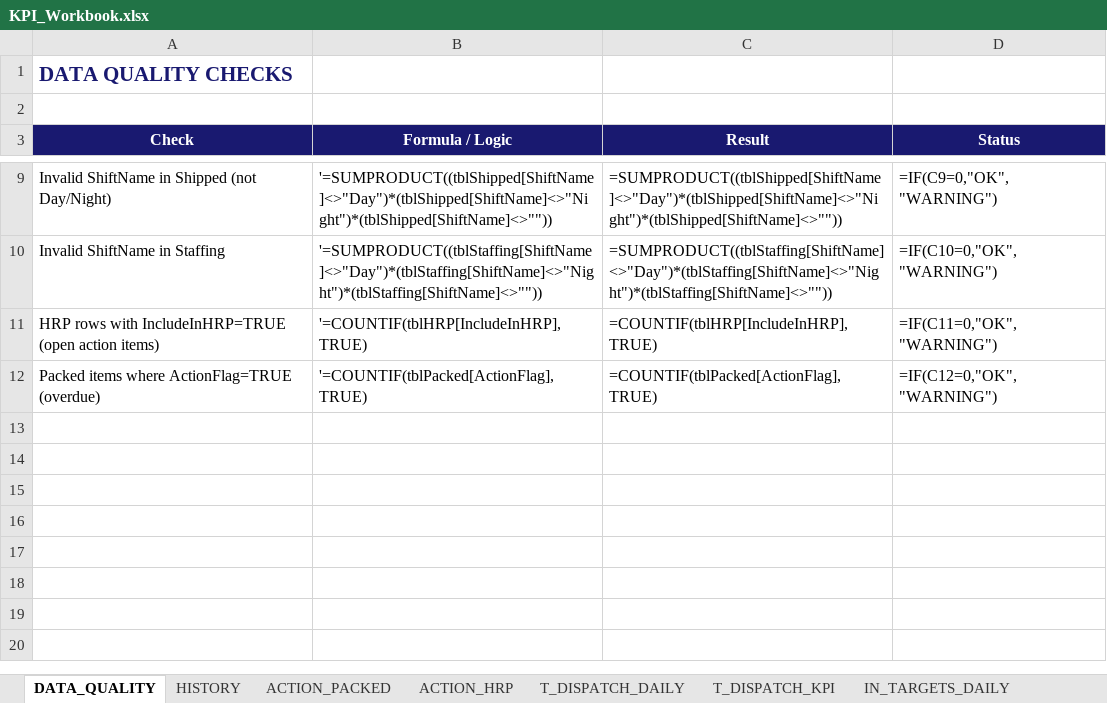
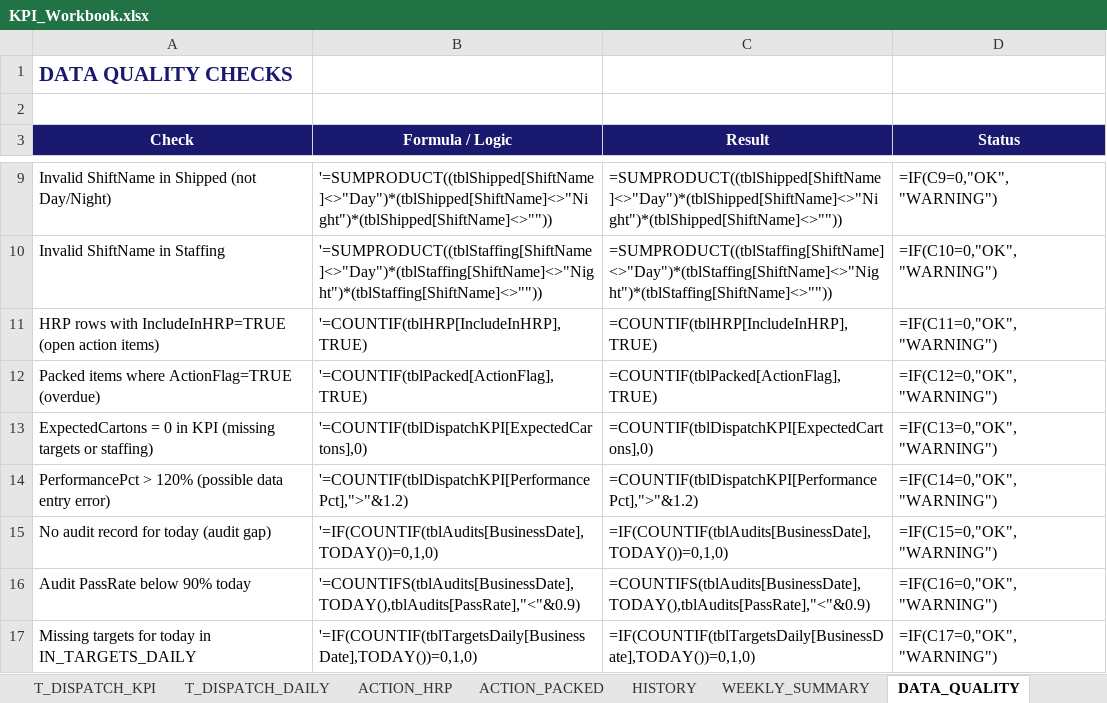
Before and after one commit to peetee09/mtn-M5, an Excel workbook: KPI_Workbook.xlsx, sheet DATA_QUALITY, drawn as a sheet; only a part is shown, gaps mark what is left out; values as stored, in another font and other column widths than the file's, no borders; formulas without a stored value are shown as written; conditional formats not drawn; the diff names each change by its address in the sheet, - before the commit and + after, or states it on an @@ line.

```diff
--- a/KPI_Workbook.xlsx (sheet DATA_QUALITY)
+++ b/KPI_Workbook.xlsx (sheet DATA_QUALITY)
+sheet tab: WEEKLY_SUMMARY
@@ sheet tab order changed: T_DISPATCH_KPI | T_DISPATCH_DAILY | ACTION_HRP | ACTION_PACKED | HISTORY | WEEKLY_SUMMARY | DATA_QUALITY @@
+row 13: ExpectedCartons = 0 in KPI (missing targets or staffing) | '=COUNTIF(tblDispatchKPI[ExpectedCartons],0) | =COUNTIF(tblDispatchKPI[ExpectedCartons],0) | =IF(C13=0,"OK","WARNING")
+row 14: PerformancePct > 120% (possible data entry error) | '=COUNTIF(tblDispatchKPI[PerformancePct],">"&1.2) | =COUNTIF(tblDispatchKPI[PerformancePct],">"&1.2) | =IF(C14=0,"OK","WARNING")
+row 15: No audit record for today (audit gap) | '=IF(COUNTIF(tblAudits[BusinessDate],TODAY())=0,1,0) | =IF(COUNTIF(tblAudits[BusinessDate],TODAY())=0,1,0) | =IF(C15=0,"OK","WARNING")
+row 16: Audit PassRate below 90% today | '=COUNTIFS(tblAudits[BusinessDate],TODAY(),tblAudits[PassRate],"<"&0.9) | =COUNTIFS(tblAudits[BusinessDate],TODAY(),tblAudits[PassRate],"<"&0.9) | =IF(C16=0,"OK","WARNING")
+row 17: Missing targets for today in IN_TARGETS_DAILY | '=IF(COUNTIF(tblTargetsDaily[BusinessDate],TODAY())=0,1,0) | =IF(COUNTIF(tblTargetsDaily[BusinessDate],TODAY())=0,1,0) | =IF(C17=0,"OK","WARNING")
```
Also changed, not shown: sheet DASHBOARD, sheet T_DISPATCH_KPI, sheet HISTORY, sheet T_DISPATCH_DAILY, sheet IN_HRP, sheet IN_PACKED, other sheet tabs, 2 other files.
